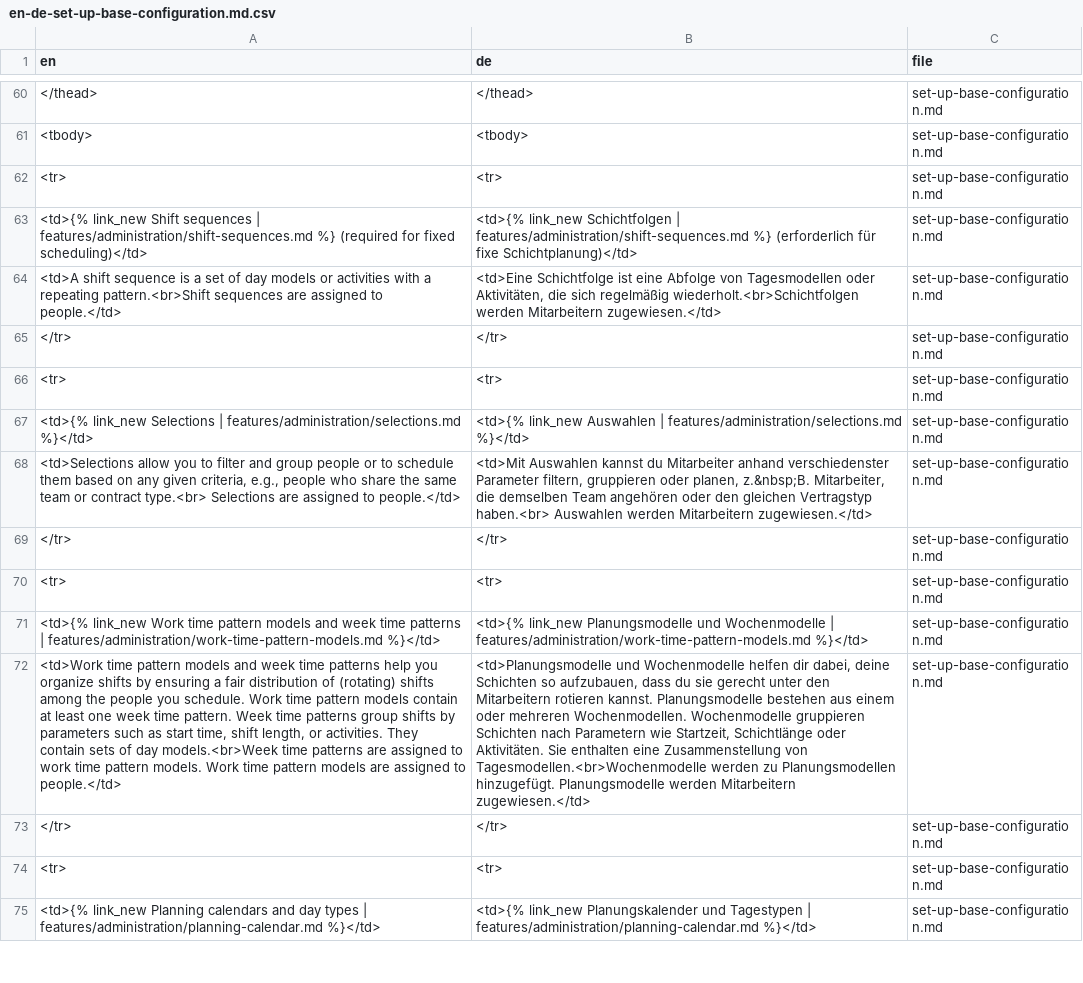
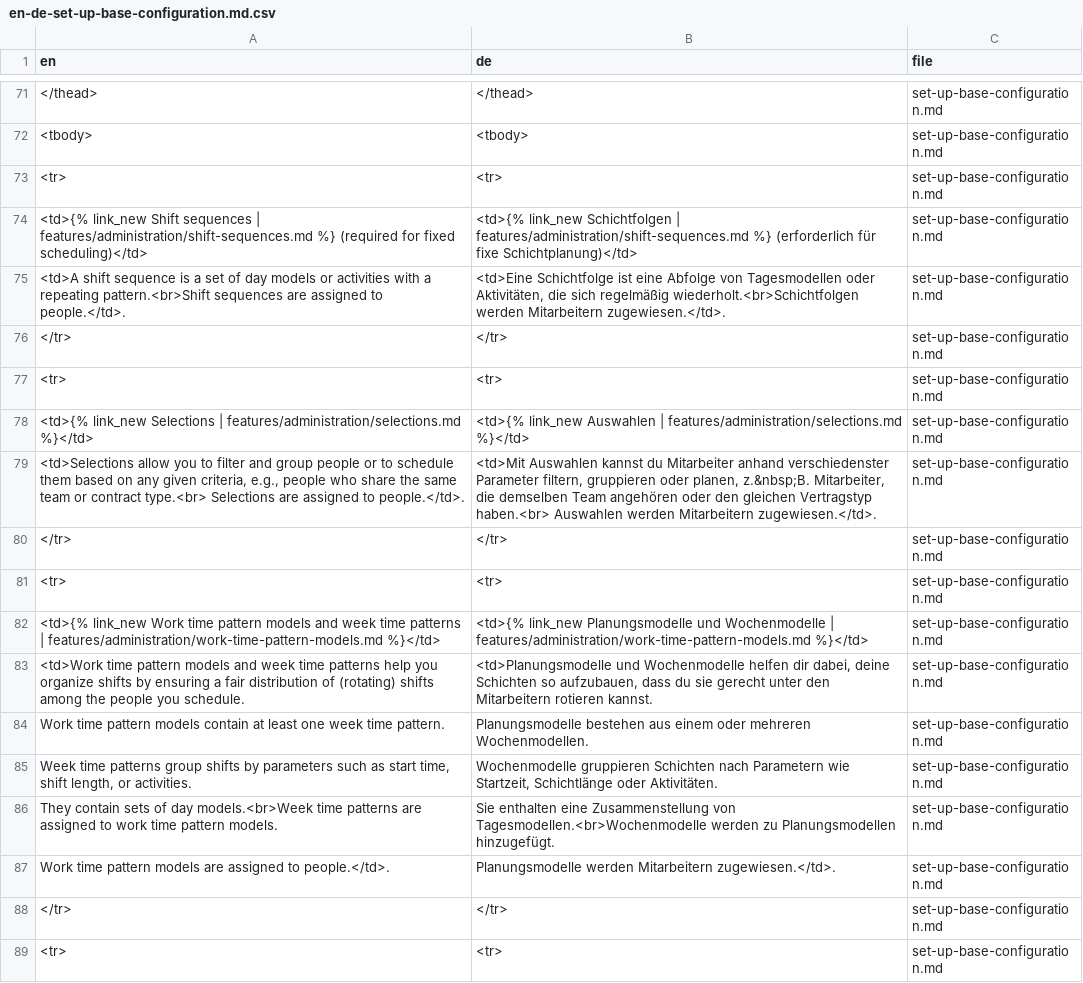
Before and after one commit to clindoso/clindoso-gpt-translation-test, a CSV file: gpt-project/_docs/tm/en-de-set-up-base-configuration.md.csv, drawn as a sheet; only a part is shown, gaps mark what is left out; the shorter side is filled out with more unchanged rows; addresses are those after the commit; the diff covers the shown part only; the diff names each change by its address in the sheet, - before the commit and + after, or states it on an @@ line.

```diff
--- a/gpt-project/_docs/tm/en-de-set-up-base-configuration.md.csv
+++ b/gpt-project/_docs/tm/en-de-set-up-base-configuration.md.csv
-A75 (en): …assigned to people.</td>
+A75 (en): …assigned to people.</td>.
-B75 (de): …werden Mitarbeitern zugewiesen.</td>
+B75 (de): …werden Mitarbeitern zugewiesen.</td>.
-A79 (en): …assigned to people.</td>
+A79 (en): …assigned to people.</td>.
-B79 (de): …werden Mitarbeitern zugewiesen.</td>
+B79 (de): …werden Mitarbeitern zugewiesen.</td>.
-A83 (en): …you schedule. Work time pattern models contain at least one week time pattern. Week time patterns group shifts by parameters such as start time, shift length, or activities. They contain sets of day models.<br>Week time patterns are assigned to work time pattern models. Work time pattern models are assigned to people.</td>
+A83 (en): …you schedule.
-B83 (de): …rotieren kannst. Planungsmodelle bestehen aus einem oder mehreren Wochenmodellen. Wochenmodelle gruppieren Schichten nach Parametern wie Startzeit, Schichtlänge oder Aktivitäten. Sie enthalten eine Zusammenstellung von Tagesmodellen.<br>Wochenmodelle werden zu Planungsmodellen hinzugefügt. Planungsmodelle werden Mitarbeitern zugewiesen.</td>
+B83 (de): …rotieren kannst.
+row 84: Work time pattern models contain at least one week time pattern. | Planungsmodelle bestehen aus einem oder mehreren Wochenmodellen. | set-up-base-configuration.md
+row 85: Week time patterns group shifts by parameters such as start time, shift length, or activities. | Wochenmodelle gruppieren Schichten nach Parametern wie Startzeit, Schichtlänge oder Aktivitäten. | set-up-base-configuration.md
+row 86: They contain sets of day models.<br>Week time patterns are assigned to work time pattern models. | Sie enthalten eine Zusammenstellung von Tagesmodellen.<br>Wochenmodelle werden zu Planungsmodellen hinzugefügt. | set-up-base-configuration.md
+row 87: Work time pattern models are assigned to people.</td>. | Planungsmodelle werden Mitarbeitern zugewiesen.</td>. | set-up-base-configuration.md
```
Also changed, not shown: 14 added rows and 22 edited cells elsewhere in this file, 2 other files.
